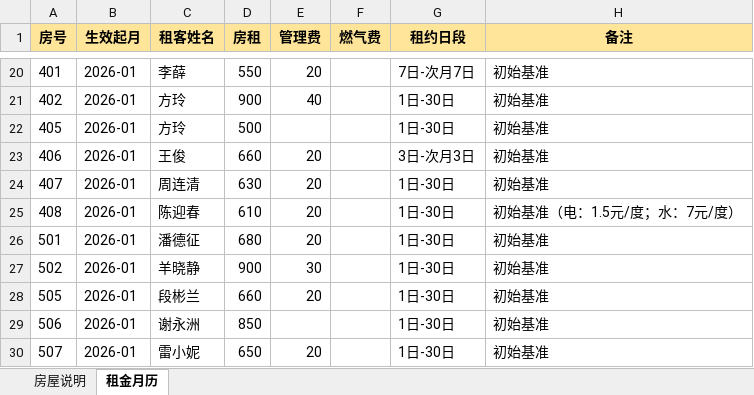
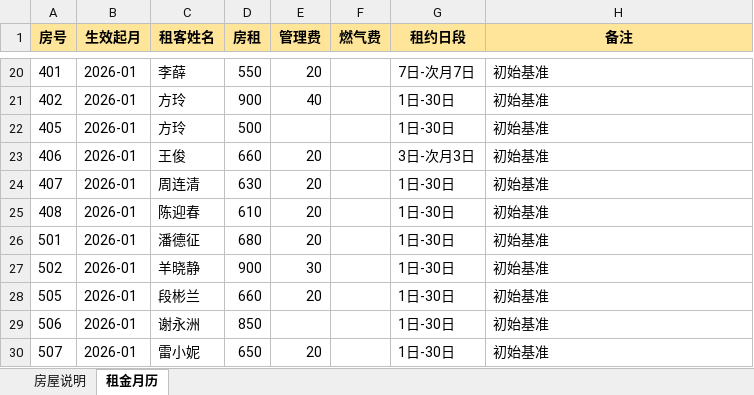
Before and after one commit to yiqianglin/fangzu, an Excel workbook: 通用/房屋说明-变电站.xlsx, sheet 租金月历, drawn as a sheet; only a part is shown, gaps mark what is left out; values as stored, in another font and other column widths than the file's, no borders; the diff names each change by its address in the sheet, - before the commit and + after, or states it on an @@ line.

```diff
--- a/通用/房屋说明-变电站.xlsx (sheet 租金月历)
+++ b/通用/房屋说明-变电站.xlsx (sheet 租金月历)
-H25 (备注): 初始基准（电：1.5元/度；水：7元/度）
+H25 (备注): 初始基准
```
Also changed, not shown: sheet 房屋说明, 通用/房屋说明-官田村.xlsx, 1 other file.
